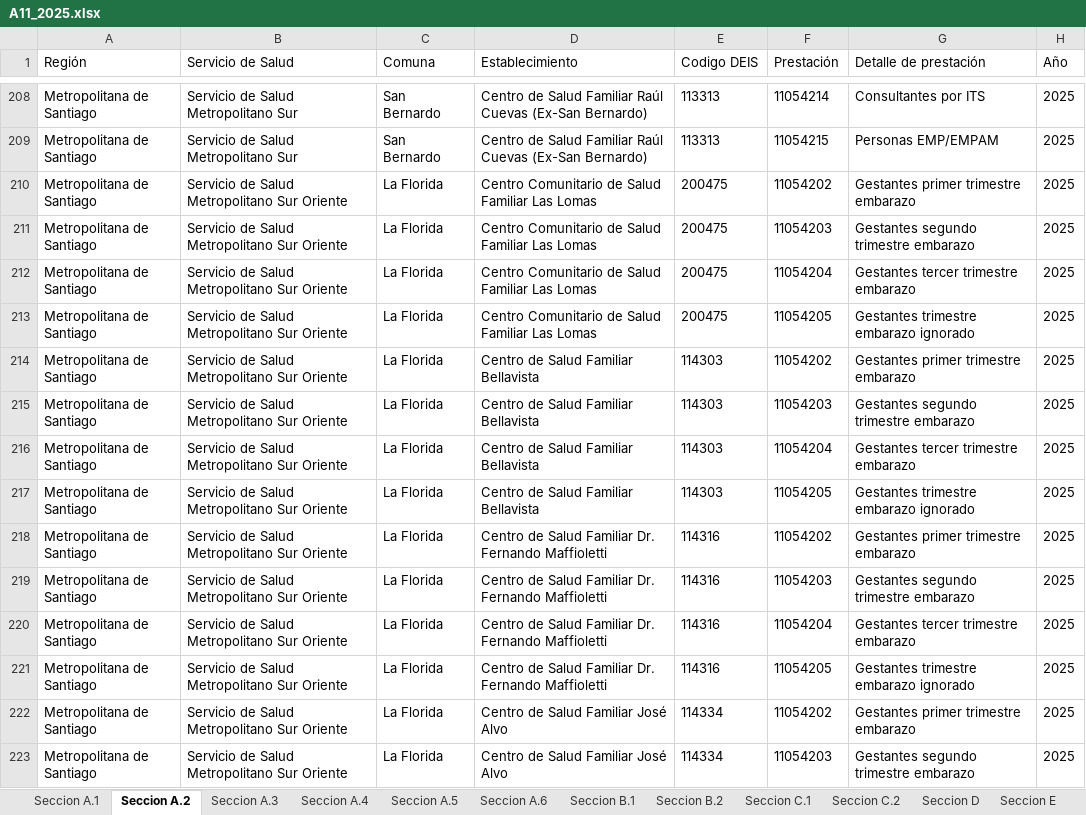
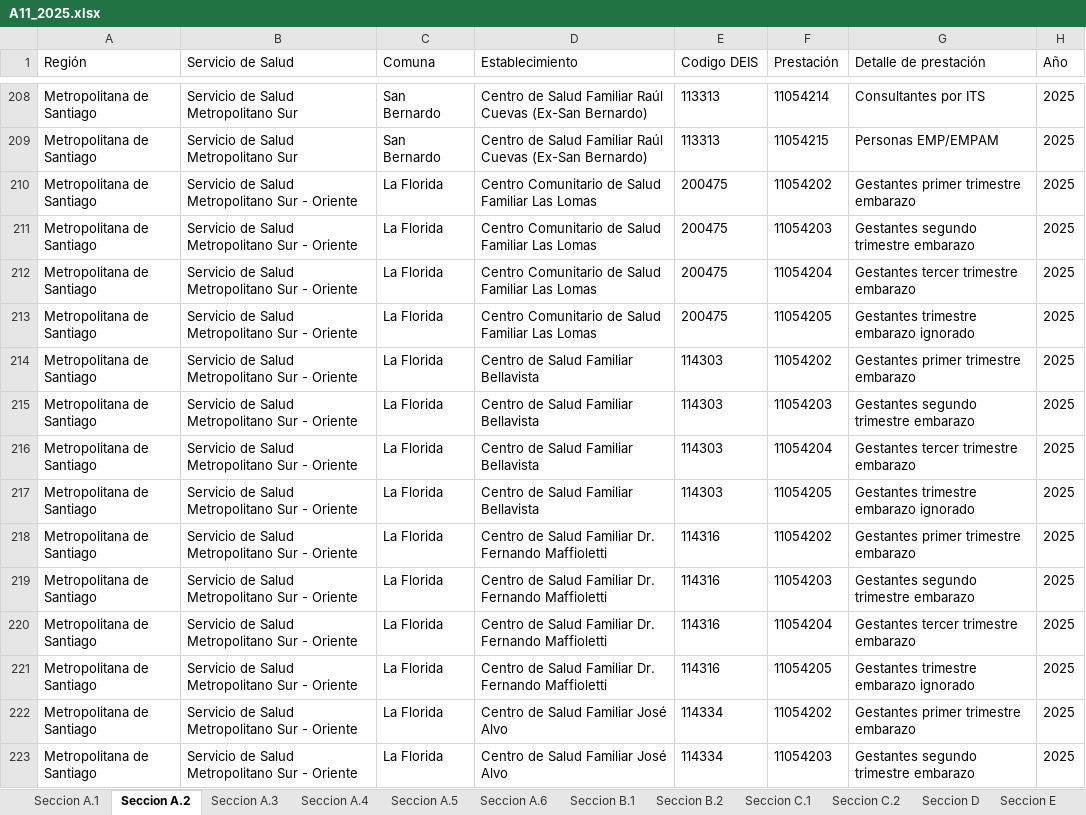
Before and after one commit to santiagofh/REM-VIH, an Excel workbook: 2025/salida/A11_2025.xlsx, sheet Seccion A.2, drawn as a sheet; only a part is shown, gaps mark what is left out; values as stored, in another font and other column widths than the file's, no borders; the diff covers the shown part only; the diff names each change by its address in the sheet, - before the commit and + after, or states it on an @@ line.

```diff
--- a/2025/salida/A11_2025.xlsx (sheet Seccion A.2)
+++ b/2025/salida/A11_2025.xlsx (sheet Seccion A.2)
-B210:B223 (Servicio de Salud): Servicio de Salud Metropolitano Sur Oriente
+B210:B223 (Servicio de Salud): Servicio de Salud Metropolitano Sur - Oriente
```
Also changed, not shown: 136 edited cells elsewhere in this sheet, sheet Seccion F, sheet Seccion C.1, sheet Seccion C.2, sheet Seccion A.3, sheet Seccion A.1, sheet Seccion A.5, 8 more sheets, 2025/salida/P11_2025.xlsx, 2025/salida_comparativo_p11/P11_2025_comparativo_mes06_vs_mes12.xlsx, 13 other files.
